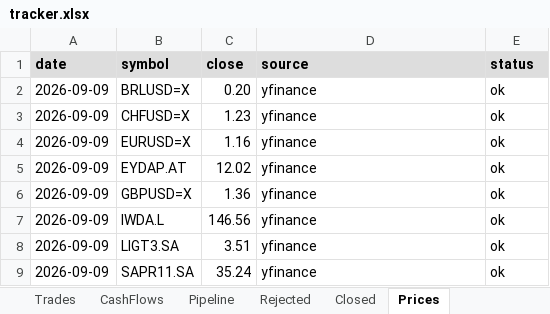
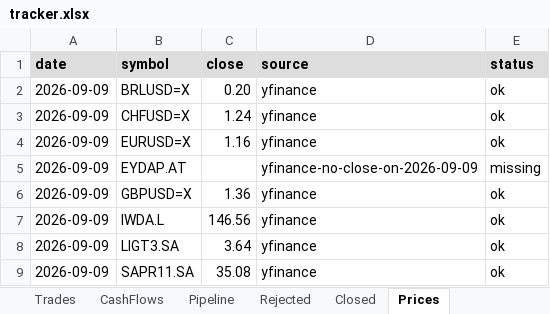
Before and after one commit to thmartinsmonteiro-netizen/hedgefund, an Excel workbook: reports/tracker.xlsx, sheet Prices, drawn as a sheet; values as stored, in another font and other column widths than the file's, no borders; the diff names each change by its address in the sheet, - before the commit and + after, or states it on an @@ line.

```diff
--- a/reports/tracker.xlsx (sheet Prices)
+++ b/reports/tracker.xlsx (sheet Prices)
-C3 (close): 1.23
+C3 (close): 1.24
-C5 (close): 12.02
+C5 (close): (empty)
-D5 (source): yfinance
+D5 (source): yfinance-no-close-on-2026-09-09
-E5 (status): ok
+E5 (status): missing
-C8 (close): 3.51
+C8 (close): 3.64
-C9 (close): 35.24
+C9 (close): 35.08
```
Also changed, not shown: sheet Positions, sheet NAV, 4 other files.
